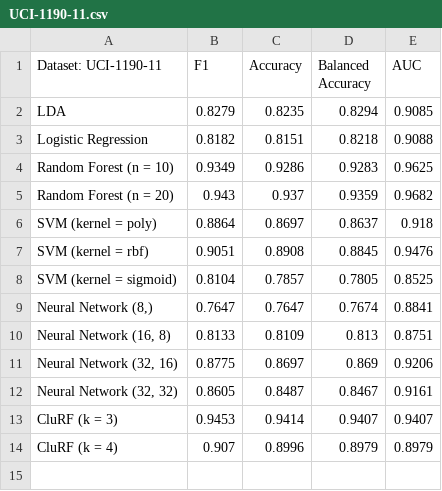
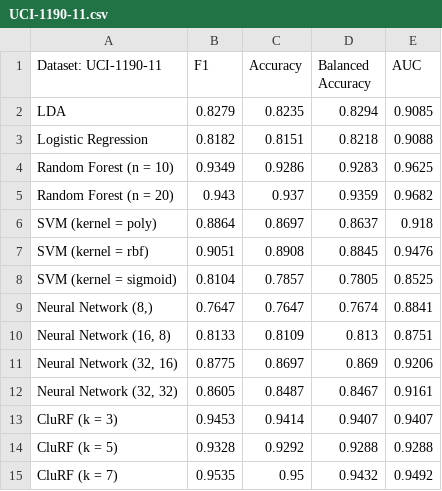
Before and after one commit to Evan02580/HeartAttackPred, a CSV file: results/UCI-1190-11.csv, drawn as a sheet.

Commit message:
Update data

```diff
--- a/results/UCI-1190-11.csv
+++ b/results/UCI-1190-11.csv
@@ -13,2 +13,3 @@ SVM (kernel = sigmoid),0.8104,0.7857,0.7805,0.8525
 CluRF (k = 3),0.9453,0.9414,0.9407,0.9407
-CluRF (k = 4),0.907,0.8996,0.8979,0.8979
+CluRF (k = 5),0.9328,0.9292,0.9288,0.9288
+CluRF (k = 7),0.9535,0.95,0.9432,0.9492
```
Also changed, not shown: 2 other files.
